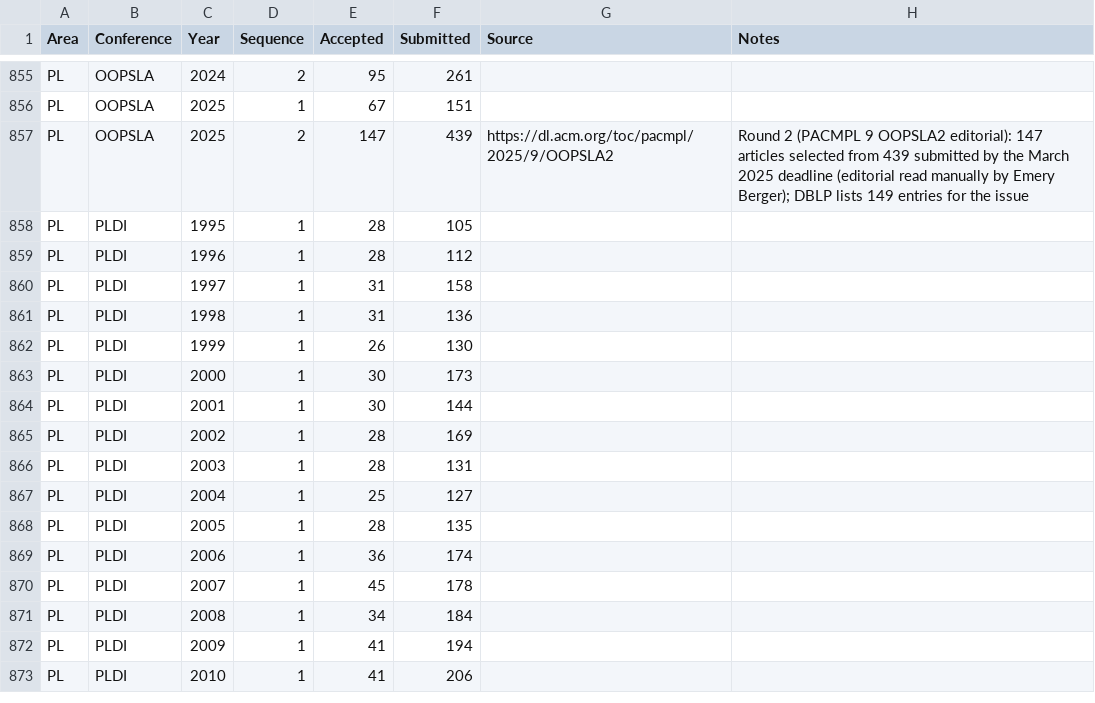
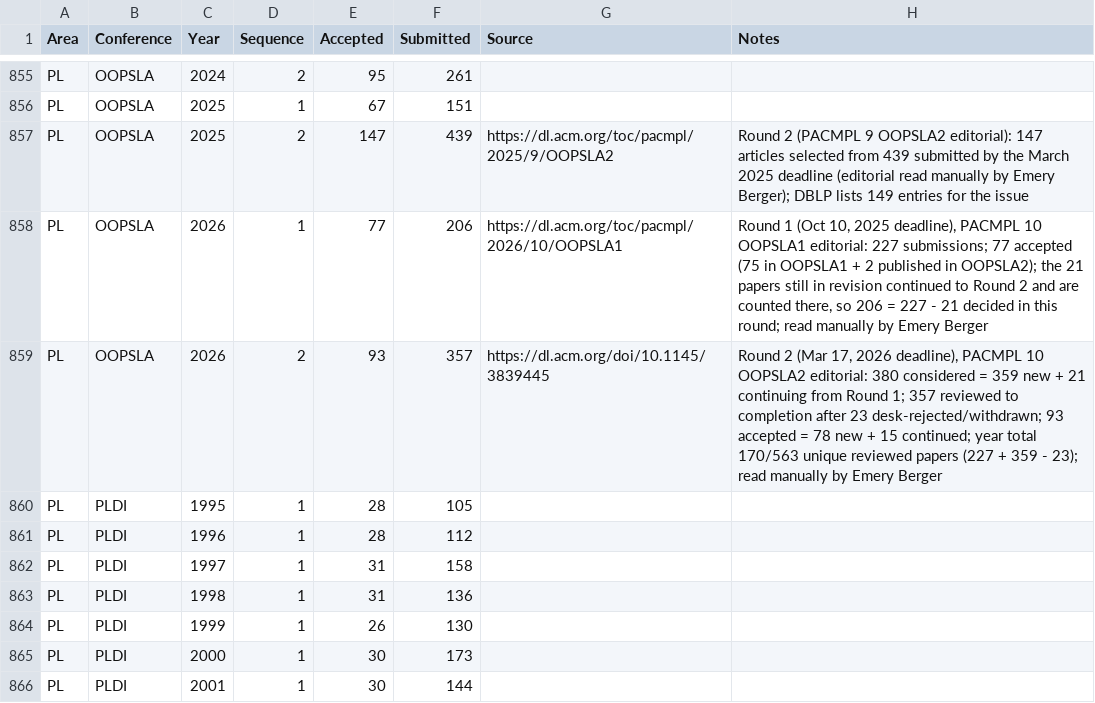
Before and after one commit to emeryberger/csconferences, a CSV file: csconferences.csv, drawn as a sheet; only a part is shown, gaps mark what is left out; the shorter side is filled out with more unchanged rows; the diff names each change by its address in the sheet, - before the commit and + after, or states it on an @@ line.

```diff
--- a/csconferences.csv
+++ b/csconferences.csv
+row 858: PL | OOPSLA | 2026 | 1 | 77 | 206 | https://dl.acm.org/toc/pacmpl/2026/10/OOPSLA1 | Round 1 (Oct 10, 2025 deadline), PACMPL 10 OOPSLA1 editorial: 227 submissions; 77 accepted (75 in OOPSLA1 + 2 published in OOPSLA2); the 21 papers still in revision continued to Round 2 and are counted there, so 206 = 227 - 21 decided in this round; read manually by Emery Berger
+row 859: PL | OOPSLA | 2026 | 2 | 93 | 357 | https://dl.acm.org/doi/10.1145/3839445 | Round 2 (Mar 17, 2026 deadline), PACMPL 10 OOPSLA2 editorial: 380 considered = 359 new + 21 continuing from Round 1; 357 reviewed to completion after 23 desk-rejected/withdrawn; 93 accepted = 78 new + 15 continued; year total 170/563 unique reviewed papers (227 + 359 - 23); read manually by Emery Berger
```
Also changed, not shown: 4 other files.
